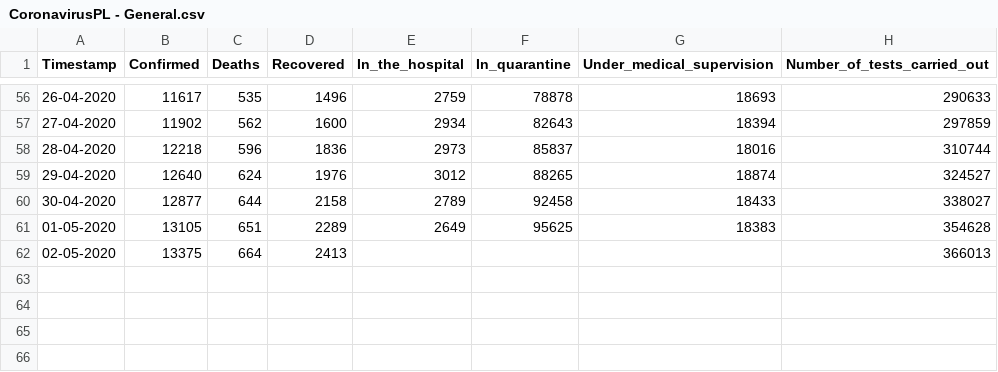
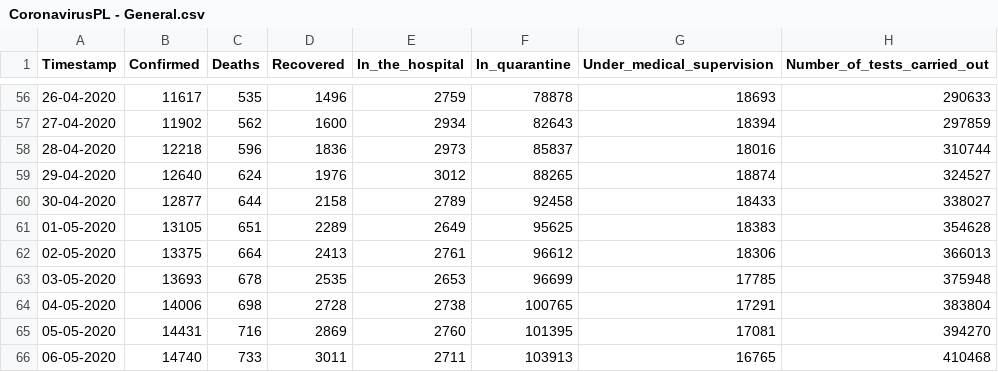
Before and after one commit to dtandev/coronavirus, a CSV file: data/CoronavirusPL - General.csv, drawn as a sheet; only a part is shown, gaps mark what is left out.

```diff
--- a/data/CoronavirusPL - General.csv
+++ b/data/CoronavirusPL - General.csv
@@ -61,2 +61,6 @@ Timestamp,Confirmed,Deaths,Recovered,In_the_hospital,In_quarantine,Under_medical
 01-05-2020,13105,651,2289,2649,95625,18383,354628
-02-05-2020,13375,664,2413,,,,366013
+02-05-2020,13375,664,2413,2761,96612,18306,366013
+03-05-2020,13693,678,2535,2653,96699,17785,375948
+04-05-2020,14006,698,2728,2738,100765,17291,383804
+05-05-2020,14431,716,2869,2760,101395,17081,394270
+06-05-2020,14740,733,3011,2711,103913,16765,410468
```
Also changed, not shown: 1 other file.
